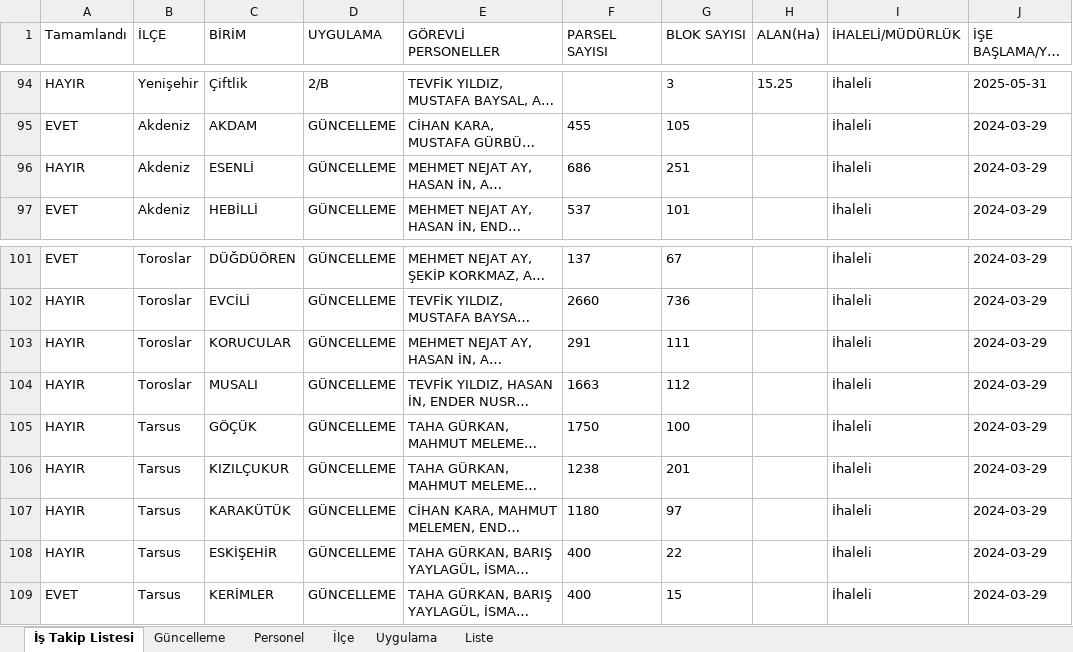
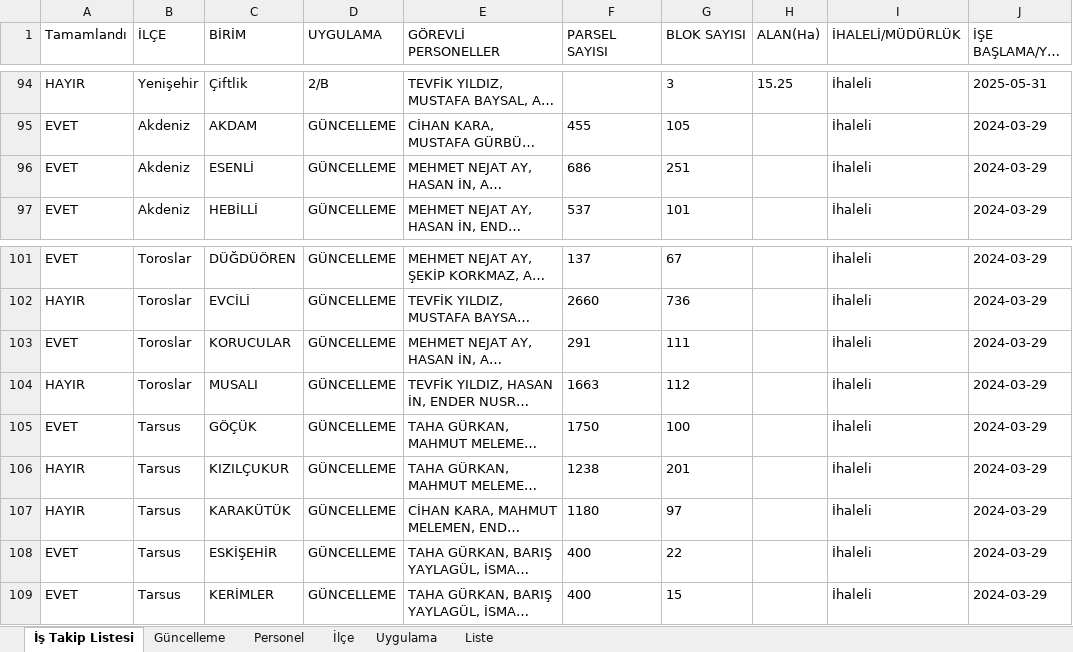
Before and after one commit to gokhangeo/mersinistakip, an Excel workbook: istakip.xlsx, sheet İş Takip Listesi, drawn as a sheet; only a part is shown, gaps mark what is left out; long unchanged cells end in …; values as stored, in another font and other column widths than the file's, no borders; the diff names each change by its address in the sheet, - before the commit and + after, or states it on an @@ line.

Commit message:
İş Takip Güncellemesi - 11.01.2026 18:12:25

```diff
--- a/istakip.xlsx (sheet İş Takip Listesi)
+++ b/istakip.xlsx (sheet İş Takip Listesi)
-A96 (Tamamlandı): HAYIR
+A96 (Tamamlandı): EVET
-A103 (Tamamlandı): HAYIR
+A103 (Tamamlandı): EVET
-A105 (Tamamlandı): HAYIR
+A105 (Tamamlandı): EVET
-A108 (Tamamlandı): HAYIR
+A108 (Tamamlandı): EVET
```
